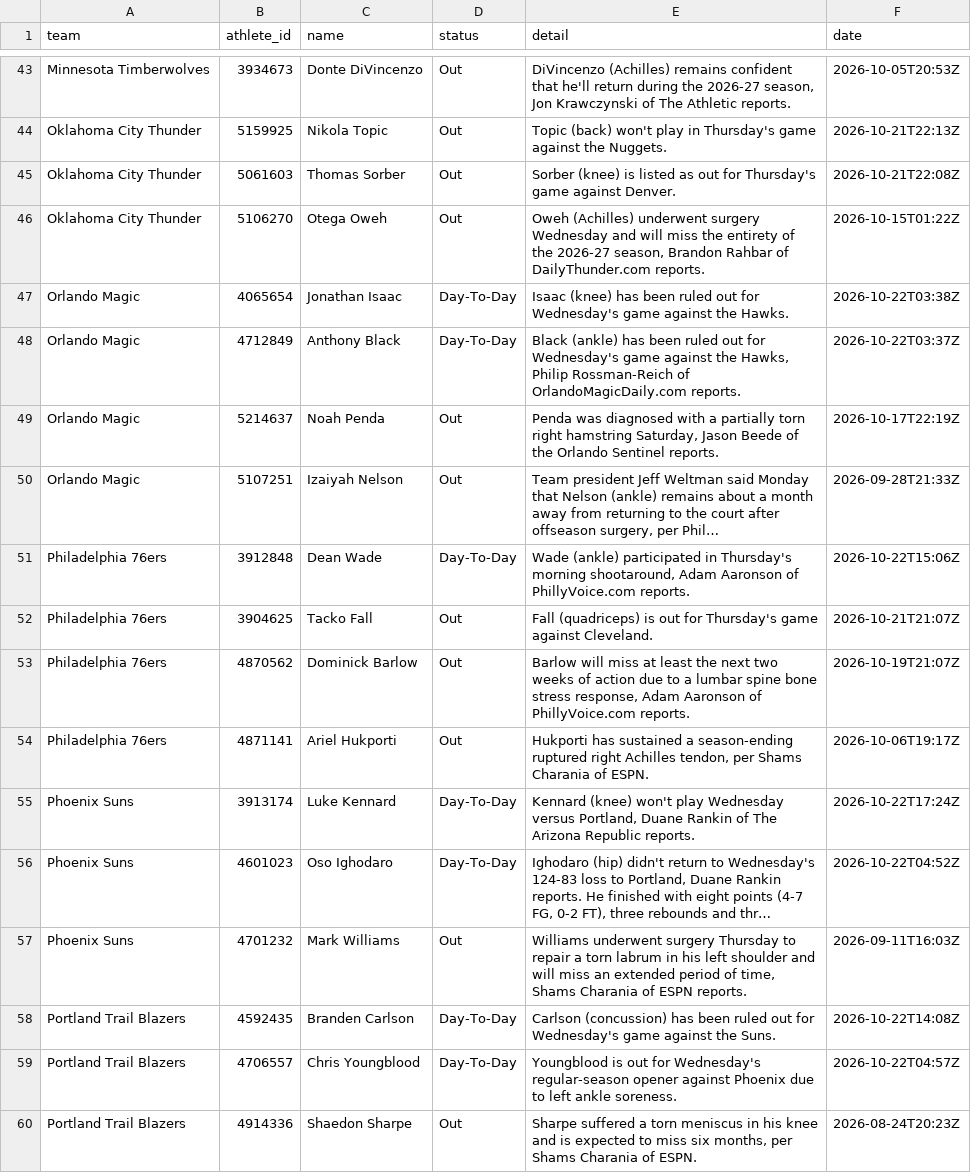
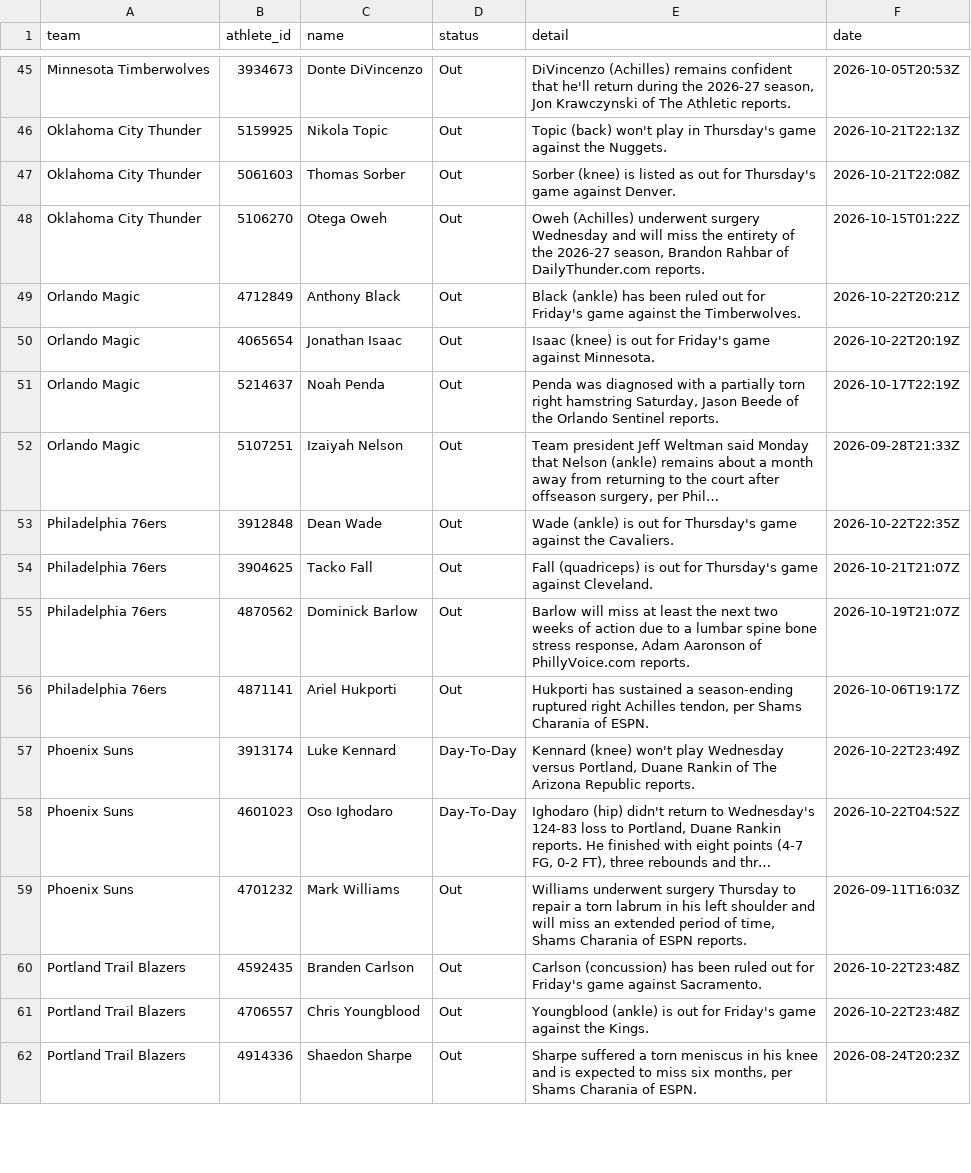
Before and after one commit to RA5397/nba-feed, a CSV file: feed/out/2026-10-22/injuries.csv, drawn as a sheet; only a part is shown, gaps mark what is left out; long unchanged cells end in …; removed rows and columns are numbered as before the commit, all else as after; the diff covers the shown part only; the diff names each change by its address in the sheet, - before the commit and + after, or states it on an @@ line.

```diff
--- a/feed/out/2026-10-22/injuries.csv
+++ b/feed/out/2026-10-22/injuries.csv
-row 47: Orlando Magic | 4065654 | Jonathan Isaac | Day-To-Day | Isaac (knee) has been ruled out for Wednesday's game against the Hawks. | 2026-10-22T03:38Z
-D49 (status): Day-To-Day
+D49 (status): Out
-E49 (detail): …out for Wednesday's game against the Hawks, Philip Rossman-Reich of OrlandoMagicDaily.com reports.
+E49 (detail): …out for Friday's game against the Timberwolves.
-F49 (date): 2026-10-22T03:37Z
+F49 (date): 2026-10-22T20:21Z
+row 50: Orlando Magic | 4065654 | Jonathan Isaac | Out | Isaac (knee) is out for Friday's game against Minnesota. | 2026-10-22T20:19Z
-D53 (status): Day-To-Day
+D53 (status): Out
-E53 (detail): Wade (ankle) participated in Thursday's morning shootaround, Adam Aaronson of PhillyVoice.com reports.
+E53 (detail): Wade (ankle) is out for Thursday's game against the Cavaliers.
-F53 (date): 2026-10-22T15:06Z
+F53 (date): 2026-10-22T22:35Z
-F57 (date): 2026-10-22T17:24Z
+F57 (date): 2026-10-22T23:49Z
-D60:D61 (status): Day-To-Day
+D60:D61 (status): Out
-E60 (detail): …out for Wednesday's game against the Suns.
+E60 (detail): …out for Friday's game against Sacramento.
-F60 (date): 2026-10-22T14:08Z
+F60 (date): 2026-10-22T23:48Z
-E61 (detail): Youngblood is out for Wednesday's regular-season opener against Phoenix due to left ankle soreness.
+E61 (detail): Youngblood (ankle) is out for Friday's game against the Kings.
-F61 (date): 2026-10-22T04:57Z
+F61 (date): 2026-10-22T23:48Z
```
Also changed, not shown: 12 added rows, 7 removed rows and 34 edited cells elsewhere in this file, feed/out/2026-10-22/games.csv, 23 other files.
